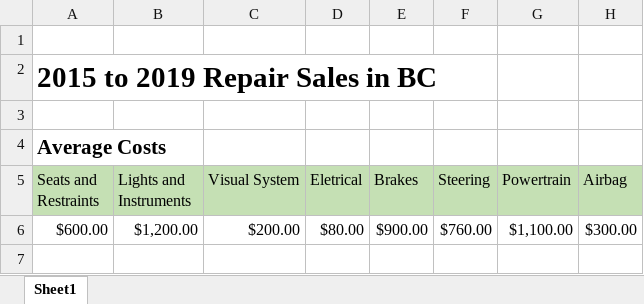
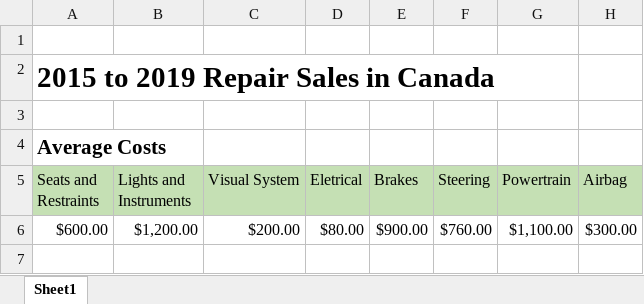
Before and after one commit to MonikaSzucs/Capstone-Project-Data-Modeling-and-PowerBI, an Excel workbook: Capstone Project/Monika/Costs PerV4.xlsx, sheet Sheet1, drawn as a sheet; only a part is shown; values as stored, in another font and other column widths than the file's, no borders; the diff covers the shown part only; the diff names each change by its address in the sheet, - before the commit and + after, or states it on an @@ line.

```diff
--- a/Capstone Project/Monika/Costs PerV4.xlsx (sheet Sheet1)
+++ b/Capstone Project/Monika/Costs PerV4.xlsx (sheet Sheet1)
-A2 (Seats and Restraints): 2015 to 2019 Repair Sales in BC
+A2 (Seats and Restraints): 2015 to 2019 Repair Sales in Canada
```
Also changed, not shown: 41 added rows and 41 removed rows elsewhere in this sheet, 1 other file.
